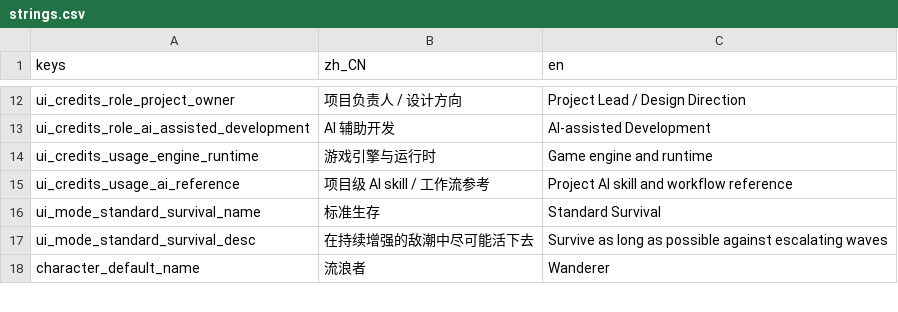
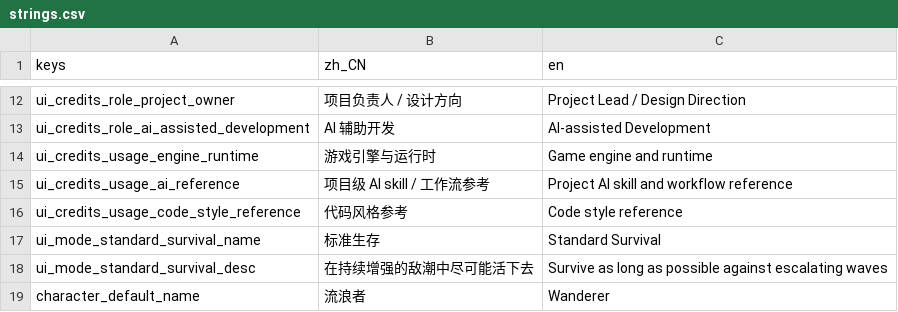
Before and after one commit to AnonNetizen/wasd, a CSV file: client/locale/strings.csv, drawn as a sheet; only a part is shown, gaps mark what is left out.

```diff
--- a/client/locale/strings.csv
+++ b/client/locale/strings.csv
@@ -15,2 +15,3 @@ ui_credits_usage_engine_runtime,游戏引擎与运行时,Game engine and runtime
 ui_credits_usage_ai_reference,项目级 AI skill / 工作流参考,Project AI skill and workflow reference
+ui_credits_usage_code_style_reference,代码风格参考,Code style reference
 ui_mode_standard_survival_name,标准生存,Standard Survival
```
Also changed, not shown: 16 other files.
